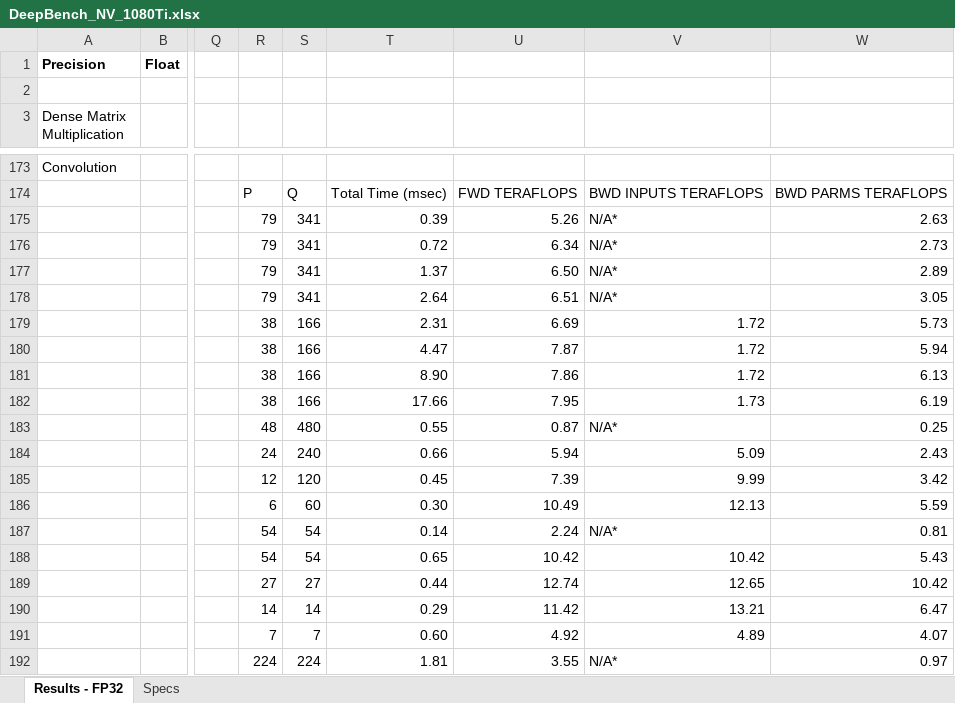
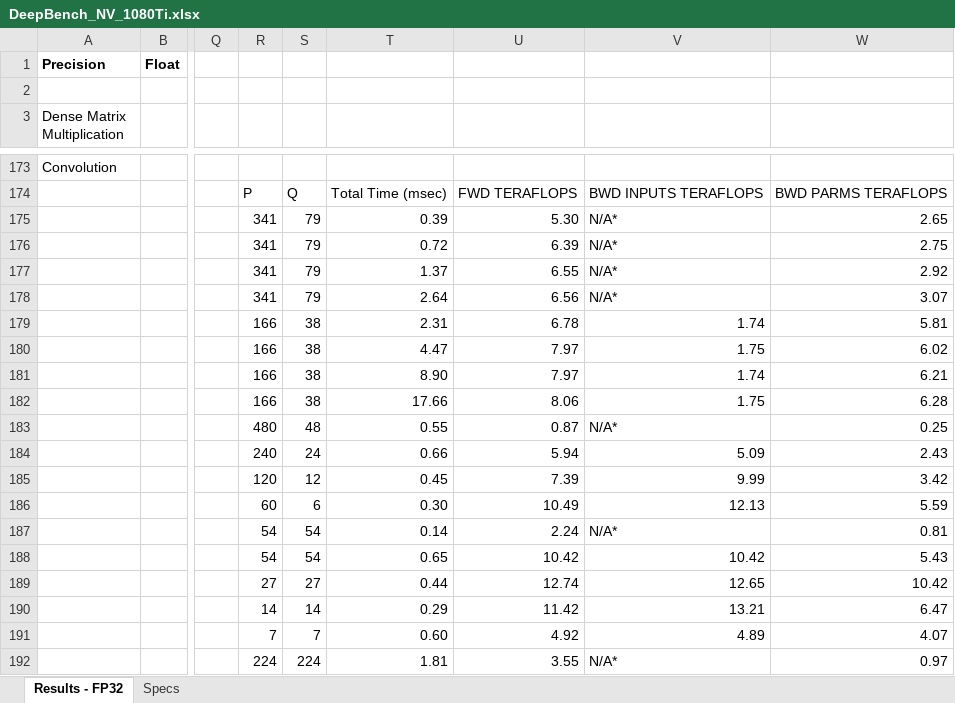
Before and after one commit to baidu-research/DeepBench, an Excel workbook: results/train/DeepBench_NV_1080Ti.xlsx, sheet Results - FP32, drawn as a sheet; only a part is shown, gaps mark what is left out; values as stored, in another font and other column widths than the file's, no borders; the diff covers the shown part only; the diff names each change by its address in the sheet, - before the commit and + after, or states it on an @@ line.

```diff
--- a/results/train/DeepBench_NV_1080Ti.xlsx (sheet Results - FP32)
+++ b/results/train/DeepBench_NV_1080Ti.xlsx (sheet Results - FP32)
-R175:R178: 79
+R175:R178: 341
-S175:S178: 341
+S175:S178: 79
-U175: 5.26
+U175: 5.30
-W175: 2.63
+W175: 2.65
-U176: 6.34
+U176: 6.39
-W176: 2.73
+W176: 2.75
-U177: 6.50
+U177: 6.55
-W177: 2.89
+W177: 2.92
-U178: 6.51
+U178: 6.56
-W178: 3.05
+W178: 3.07
-R179:R182: 38
+R179:R182: 166
-S179:S182: 166
+S179:S182: 38
-U179: 6.69
+U179: 6.78
-V179: 1.72
+V179: 1.74
-W179: 5.73
+W179: 5.81
-U180: 7.87
+U180: 7.97
-V180: 1.72
+V180: 1.75
-W180: 5.94
+W180: 6.02
-U181: 7.86
+U181: 7.97
-V181: 1.72
+V181: 1.74
-W181: 6.13
+W181: 6.21
-U182: 7.95
+U182: 8.06
-V182: 1.73
+V182: 1.75
-W182: 6.19
+W182: 6.28
-R183: 48
+R183: 480
-S183: 480
+S183: 48
-R184: 24
+R184: 240
-S184: 240
+S184: 24
-R185: 12
+R185: 120
-S185: 120
+S185: 12
-R186: 6
+R186: 60
-S186: 60
+S186: 6
```
Also changed, not shown: 27 edited cells elsewhere in this sheet, formulas that keep their value, results/inference/server/DeepBench_NV_1080Ti.xlsx, results/inference/server/DeepBench_NV_TitanXp.xlsx, 10 other files.
